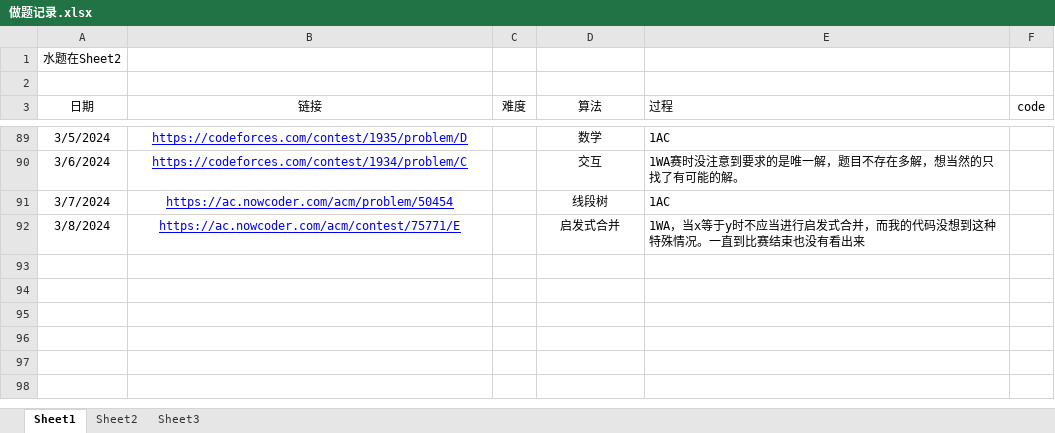
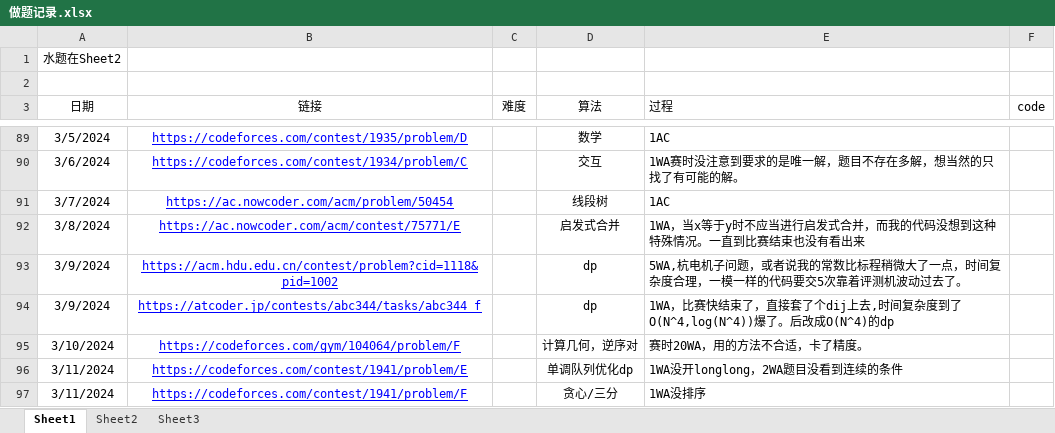
Before and after one commit to unclezhou486/ACM-Solutions, an Excel workbook: 做题记录.xlsx, sheet Sheet1, drawn as a sheet; only a part is shown, gaps mark what is left out; values as stored, in another font and other column widths than the file's, no borders; the diff names each change by its address in the sheet, - before the commit and + after, or states it on an @@ line.

```diff
--- a/做题记录.xlsx (sheet Sheet1)
+++ b/做题记录.xlsx (sheet Sheet1)
+row 93: 3/9/2024 | https://acm.hdu.edu.cn/contest/problem?cid=1118&pid=1002 |  | dp | 5WA,杭电机子问题，或者说我的常数比标程稍微大了一点，时间复杂度合理，一模一样的代码要交5次靠着评测机波动过去了。
+row 94: 3/9/2024 | https://atcoder.jp/contests/abc344/tasks/abc344_f |  | dp | 1WA，比赛快结束了，直接套了个dij上去,时间复杂度到了O(N^4,log(N^4))爆了。后改成O(N^4)的dp
+row 95: 3/10/2024 | https://codeforces.com/gym/104064/problem/F |  | 计算几何，逆序对 | 赛时20WA，用的方法不合适，卡了精度。
+row 96: 3/11/2024 | https://codeforces.com/contest/1941/problem/E |  | 单调队列优化dp | 1WA没开longlong，2WA题目没看到连续的条件
+row 97: 3/11/2024 | https://codeforces.com/contest/1941/problem/F |  | 贪心/三分 | 1WA没排序
```
Also changed, not shown: sheet Sheet2, sheet Sheet3, 15 other files.
